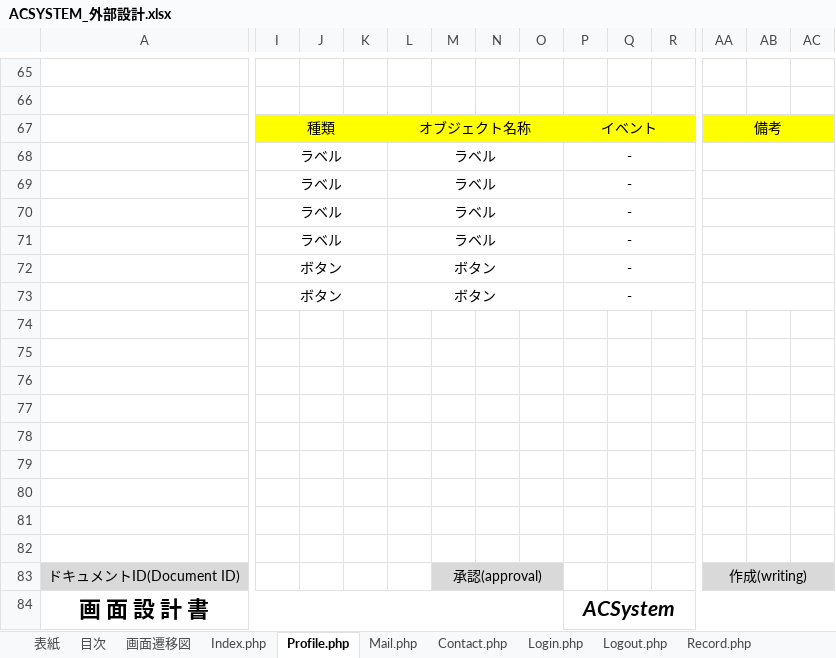
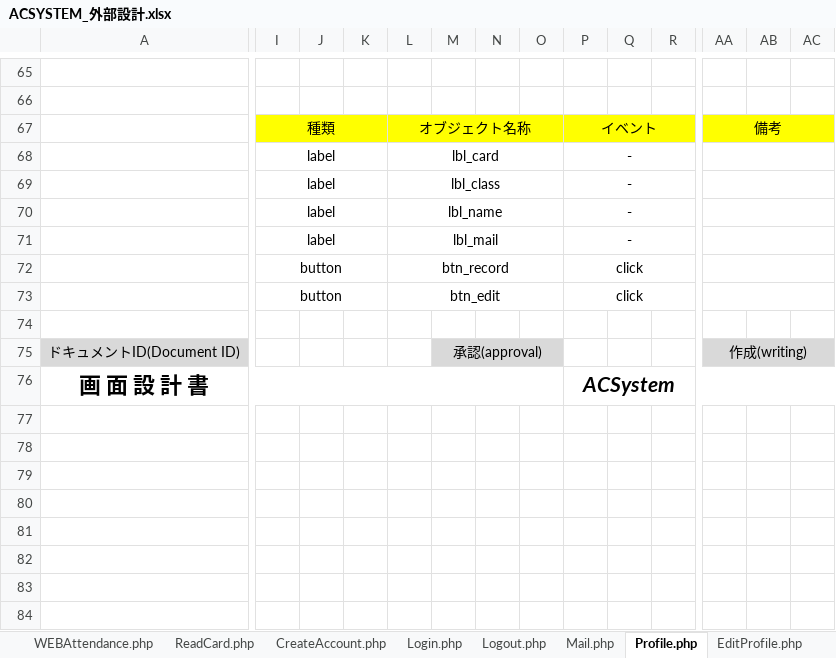
Before and after one commit to BanCards/ACSYSTEM, an Excel workbook: Tasks/04_外部設計/ACSYSTEM_外部設計.xlsx, sheet Profile.php, drawn as a sheet; only a part is shown, gaps mark what is left out; values as stored, in another font and other column widths than the file's, no borders; removed rows and columns are numbered as before the commit, all else as after; rows hold the shown columns only; the diff covers the shown part only; the diff names each change by its address in the sheet, - before the commit and + after, or states it on an @@ line.

```diff
--- a/Tasks/04_外部設計/ACSYSTEM_外部設計.xlsx (sheet Profile.php)
+++ b/Tasks/04_外部設計/ACSYSTEM_外部設計.xlsx (sheet Profile.php)
-sheet tab: Contact.php
+sheet tab: WEBAttendance.php
+sheet tab: ReadCard.php
+sheet tab: CreateAccount.php
+sheet tab: EditProfile.php
@@ sheet tab order changed: WEBAttendance.php | ReadCard.php | CreateAccount.php | Login.php | Logout.php | Mail.php | Profile.php | EditProfile.php @@
-I68:I71: ラベル
+I68:I71: label
-L68: ラベル
+L68: lbl_card
-L69: ラベル
+L69: lbl_class
-L70: ラベル
+L70: lbl_name
-L71: ラベル
+L71: lbl_mail
-row 72:  | ボタン |  |  | ボタン |  |  |  | -
-row 73:  | ボタン |  |  | ボタン |  |  |  | -
-row 72: (empty)
+row 72:  | button |  |  | btn_record |  |  |  | click
+I72:K72 merged
+L72:O72 merged
+P72:R72 merged
+AA72:AD72 merged
-row 73: (empty)
+row 73:  | button |  |  | btn_edit |  |  |  | click
+I73:K73 merged
+L73:O73 merged
+P73:R73 merged
+AA73:AD73 merged
-row 76: (empty)
-row 77: (empty)
-row 78: (empty)
-row 79: (empty)
-row 80: (empty)
-row 81: (empty)
```
Also changed, not shown: merged cells elsewhere in this sheet, sheet DirectAttendance.php, sheet Logout.php, sheet Mail.php, sheet Index.php, sheet Login.php, sheet 画面遷移図, other sheet tabs, charts or pictures, Tasks/01_作成ドキュメント（卒研）.xlsx, Tasks/02_要件定義/ACSYSTEM_要件定義.xlsx, 1 other file.
